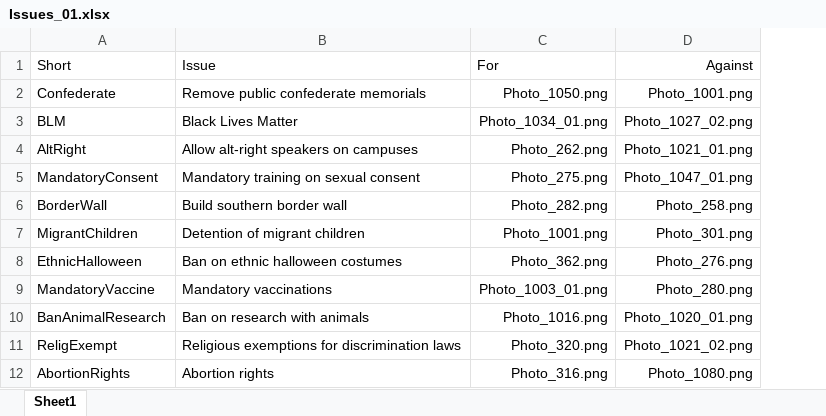
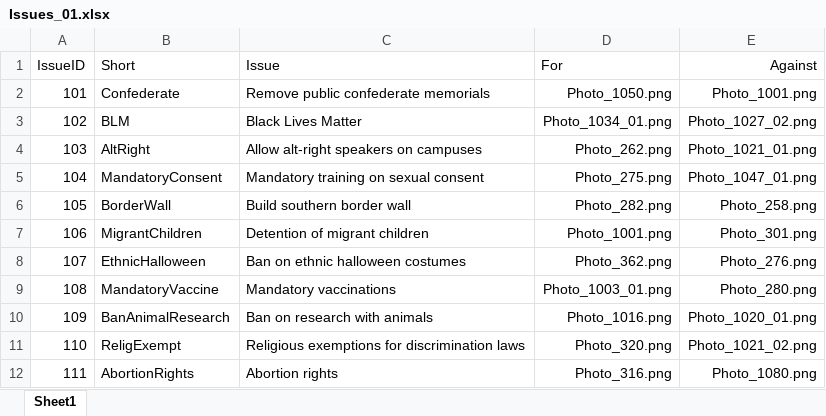
Before and after one commit to Social-Cognitive-Neuroscience-Lab/SocialValuesTask, an Excel workbook: dev/Issues_01.xlsx, sheet Sheet1, drawn as a sheet; only a part is shown; values as stored, in another font and other column widths than the file's, no borders; conditional formats not drawn; the diff names each change by its address in the sheet, - before the commit and + after, or states it on an @@ line.

Commit message:
redo left-right flips. switch to issueIDs

```diff
--- a/dev/Issues_01.xlsx (sheet Sheet1)
+++ b/dev/Issues_01.xlsx (sheet Sheet1)
+column A (IssueID), rows 2-12: 101 | 102 | 103 | 104 | 105 | 106 | 107 | 108 | 109 | 110 | 111
```
Also changed, not shown: 58 other files.
